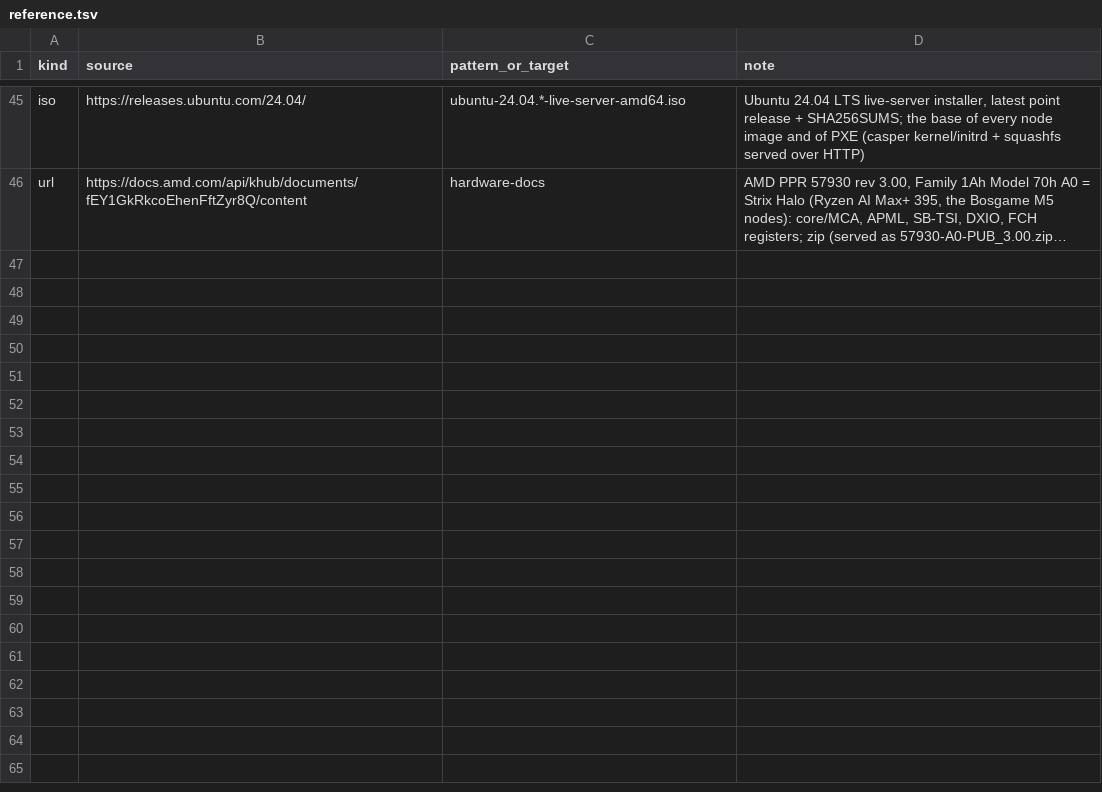
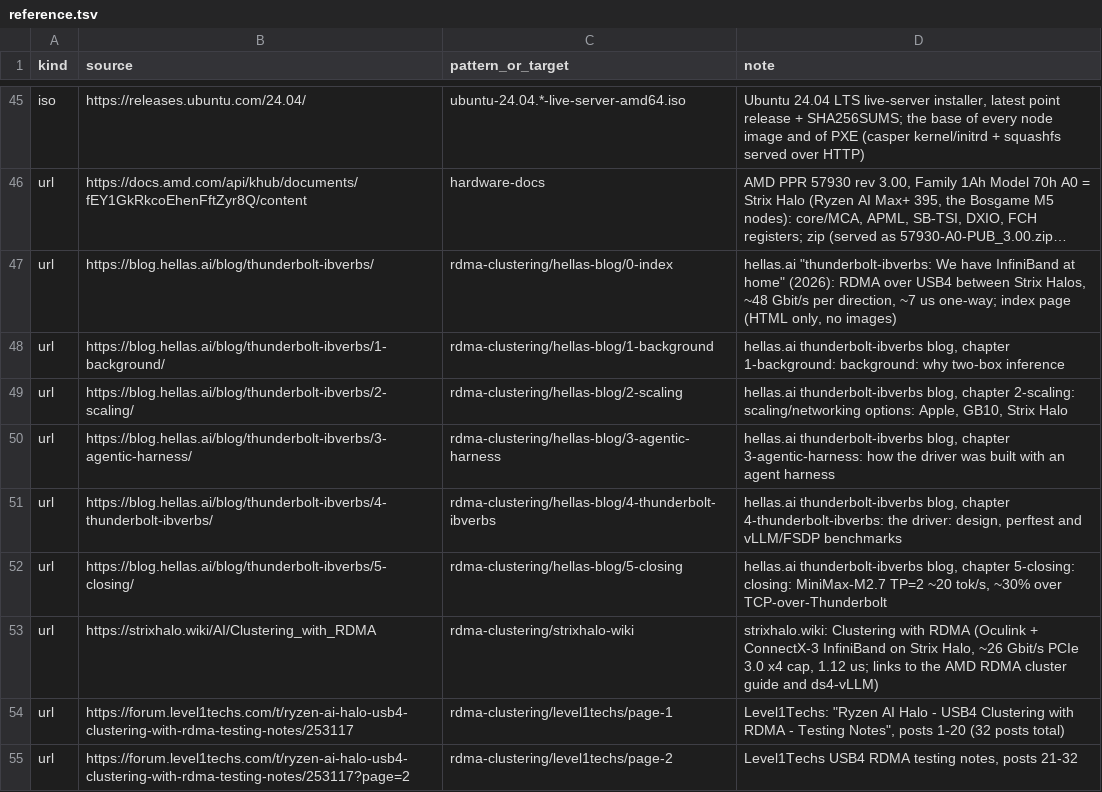
Before and after one commit to TheBeaninator/ark, a TSV file: manifest/reference.tsv, drawn as a sheet; only a part is shown, gaps mark what is left out; long unchanged cells end in …; the diff names each change by its address in the sheet, - before the commit and + after, or states it on an @@ line.

```diff
--- a/manifest/reference.tsv
+++ b/manifest/reference.tsv
+row 47: url | https://blog.hellas.ai/blog/thunderbolt-ibverbs/ | rdma-clustering/hellas-blog/0-index | hellas.ai "thunderbolt-ibverbs: We have InfiniBand at home" (2026): RDMA over USB4 between Strix Halos, ~48 Gbit/s per direction, ~7 us one-way; index page (HTML only, no images)
+row 48: url | https://blog.hellas.ai/blog/thunderbolt-ibverbs/1-background/ | rdma-clustering/hellas-blog/1-background | hellas.ai thunderbolt-ibverbs blog, chapter 1-background: background: why two-box inference
+row 49: url | https://blog.hellas.ai/blog/thunderbolt-ibverbs/2-scaling/ | rdma-clustering/hellas-blog/2-scaling | hellas.ai thunderbolt-ibverbs blog, chapter 2-scaling: scaling/networking options: Apple, GB10, Strix Halo
+row 50: url | https://blog.hellas.ai/blog/thunderbolt-ibverbs/3-agentic-harness/ | rdma-clustering/hellas-blog/3-agentic-harness | hellas.ai thunderbolt-ibverbs blog, chapter 3-agentic-harness: how the driver was built with an agent harness
+row 51: url | https://blog.hellas.ai/blog/thunderbolt-ibverbs/4-thunderbolt-ibverbs/ | rdma-clustering/hellas-blog/4-thunderbolt-ibverbs | hellas.ai thunderbolt-ibverbs blog, chapter 4-thunderbolt-ibverbs: the driver: design, perftest and vLLM/FSDP benchmarks
+row 52: url | https://blog.hellas.ai/blog/thunderbolt-ibverbs/5-closing/ | rdma-clustering/hellas-blog/5-closing | hellas.ai thunderbolt-ibverbs blog, chapter 5-closing: closing: MiniMax-M2.7 TP=2 ~20 tok/s, ~30% over TCP-over-Thunderbolt
+row 53: url | https://strixhalo.wiki/AI/Clustering_with_RDMA | rdma-clustering/strixhalo-wiki | strixhalo.wiki: Clustering with RDMA (Oculink + ConnectX-3 InfiniBand on Strix Halo, ~26 Gbit/s PCIe 3.0 x4 cap, 1.12 us; links to the AMD RDMA cluster guide and ds4-vLLM)
+row 54: url | https://forum.level1techs.com/t/ryzen-ai-halo-usb4-clustering-with-rdma-testing-notes/253117 | rdma-clustering/level1techs/page-1 | Level1Techs: "Ryzen AI Halo - USB4 Clustering with RDMA - Testing Notes", posts 1-20 (32 posts total)
+row 55: url | https://forum.level1techs.com/t/ryzen-ai-halo-usb4-clustering-with-rdma-testing-notes/253117?page=2 | rdma-clustering/level1techs/page-2 | Level1Techs USB4 RDMA testing notes, posts 21-32
```
